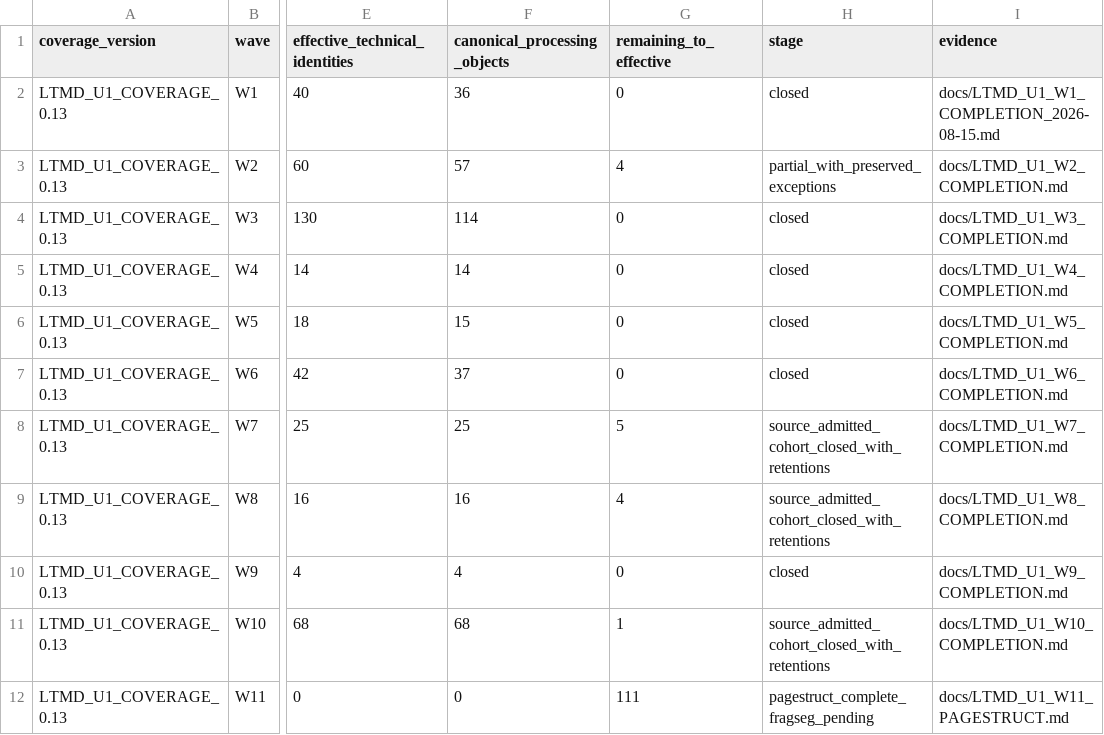
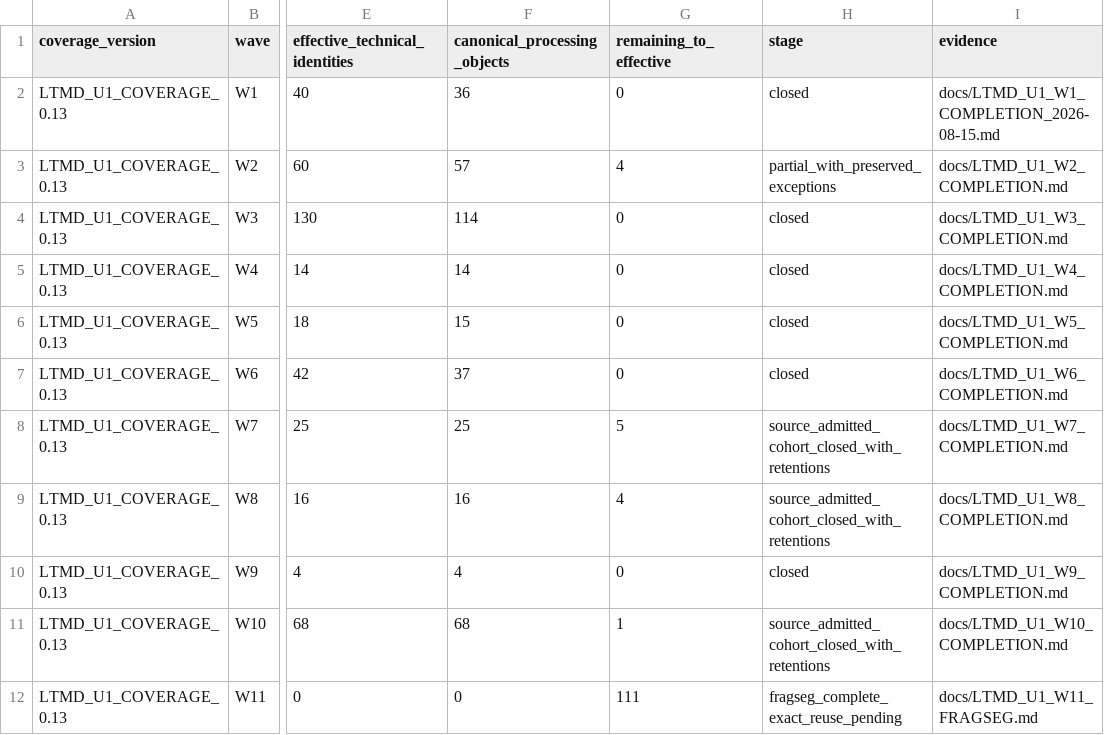
Before and after one commit to fersandovalgtz/libro-texto-mexicano-digital, a CSV file: data/catalog/ltmd_u1_coverage_summary.csv, drawn as a sheet; only a part is shown, gaps mark what is left out; the diff names each change by its address in the sheet, - before the commit and + after, or states it on an @@ line.

```diff
--- a/data/catalog/ltmd_u1_coverage_summary.csv
+++ b/data/catalog/ltmd_u1_coverage_summary.csv
-H12 (stage): pagestruct_complete_fragseg_pending
+H12 (stage): fragseg_complete_exact_reuse_pending
-I12 (evidence): docs/LTMD_U1_W11_PAGESTRUCT.md
+I12 (evidence): docs/LTMD_U1_W11_FRAGSEG.md
```
Also changed, not shown: 1 other file.
